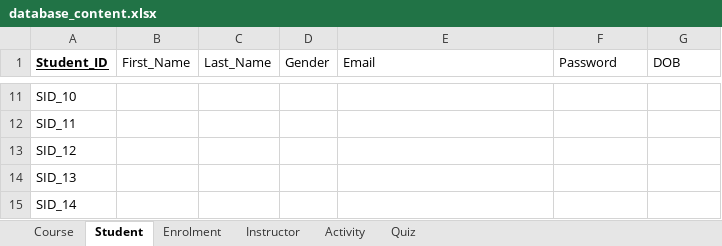
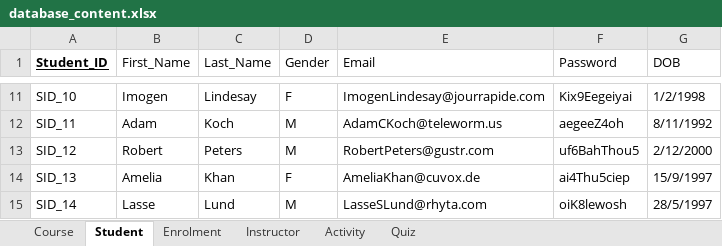
Before and after one commit to mmmarkyb/int-elligence, an Excel workbook: content/database_content.xlsx, sheet Student, drawn as a sheet; only a part is shown, gaps mark what is left out; values as stored, in another font and other column widths than the file's, no borders; the diff covers the shown part only; the diff names each change by its address in the sheet, - before the commit and + after, or states it on an @@ line.

```diff
--- a/content/database_content.xlsx (sheet Student)
+++ b/content/database_content.xlsx (sheet Student)
-B11 (First_Name): (empty)
+B11 (First_Name): Imogen
-C11 (Last_Name): (empty)
+C11 (Last_Name): Lindesay
-D11 (Gender): (empty)
+D11 (Gender): F
-E11 (Email): (empty)
+E11 (Email): ImogenLindesay@jourrapide.com
-F11 (Password): (empty)
+F11 (Password): Kix9Eegeiyai
-G11 (DOB): (empty)
+G11 (DOB): 1/2/1998
-B12 (First_Name): (empty)
+B12 (First_Name): Adam
-C12 (Last_Name): (empty)
+C12 (Last_Name): Koch
-D12:D13 (Gender): (empty)
+D12:D13 (Gender): M
-E12 (Email): (empty)
+E12 (Email): AdamCKoch@teleworm.us
-F12 (Password): (empty)
+F12 (Password): aegeeZ4oh
-G12 (DOB): (empty)
+G12 (DOB): 8/11/1992
-B13 (First_Name): (empty)
+B13 (First_Name): Robert
-C13 (Last_Name): (empty)
+C13 (Last_Name): Peters
-E13 (Email): (empty)
+E13 (Email): RobertPeters@gustr.com
-F13 (Password): (empty)
+F13 (Password): uf6BahThou5
-G13 (DOB): (empty)
+G13 (DOB): 2/12/2000
-B14 (First_Name): (empty)
+B14 (First_Name): Amelia
-C14 (Last_Name): (empty)
+C14 (Last_Name): Khan
-D14 (Gender): (empty)
+D14 (Gender): F
-E14 (Email): (empty)
+E14 (Email): AmeliaKhan@cuvox.de
-F14 (Password): (empty)
+F14 (Password): ai4Thu5ciep
-G14 (DOB): (empty)
+G14 (DOB): 15/9/1997
-B15 (First_Name): (empty)
+B15 (First_Name): Lasse
-C15 (Last_Name): (empty)
+C15 (Last_Name): Lund
-D15 (Gender): (empty)
+D15 (Gender): M
-E15 (Email): (empty)
+E15 (Email): LasseSLund@rhyta.com
-F15 (Password): (empty)
+F15 (Password): oiK8lewosh
-G15 (DOB): (empty)
+G15 (DOB): 28/5/1997
```
Also changed, not shown: 67 edited cells elsewhere in this sheet.
